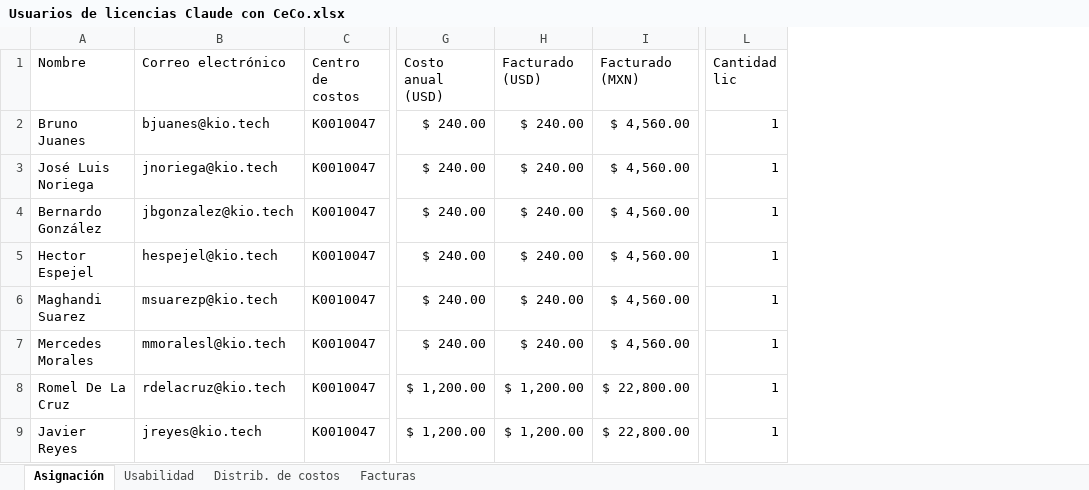
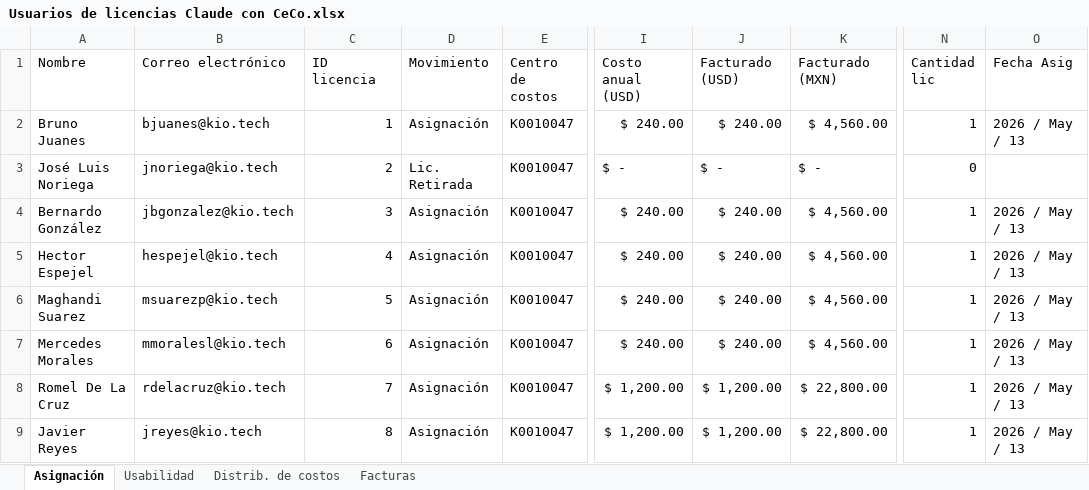
Before and after one commit to itservices-spec/LicenciasClaude, an Excel workbook: Usuarios de licencias Claude con CeCo.xlsx, sheet Asignación, drawn as a sheet; only a part is shown, gaps mark what is left out; values as stored, in another font and other column widths than the file's, no cell formats; table styles not drawn; addresses are those after the commit; the diff covers the shown part only; the diff names each change by its address in the sheet, - before the commit and + after, or states it on an @@ line.

```diff
--- a/Usuarios de licencias Claude con CeCo.xlsx (sheet Asignación)
+++ b/Usuarios de licencias Claude con CeCo.xlsx (sheet Asignación)
+column C (ID licencia), rows 2-9: 1 | 2 | 3 | 4 | 5 | 6 | 7 | 8
+column D (Movimiento), rows 2-9: Asignación | Lic. Retirada | Asignación | Asignación | Asignación | Asignación | Asignación | Asignación
+column O (Fecha Asig), rows 2-9: 2026 / May / 13 |  | 2026 / May / 13 | 2026 / May / 13 | 2026 / May / 13 | 2026 / May / 13 | 2026 / May / 13 | 2026 / May / 13
-I3 (Costo anual (USD)): $ 240.00
+I3 (Costo anual (USD)): $ -
-J3 (Facturado (USD)): $ 240.00
+J3 (Facturado (USD)): $ -
-K3 (Facturado (MXN)): $ 4,560.00
+K3 (Facturado (MXN)): $ -
-N3 (Cantidad lic): 1
+N3 (Cantidad lic): 0
```
Also changed, not shown: 3 added rows and 29 edited cells elsewhere in this sheet, sheet Usabilidad, sheet Distrib. de costos, cell formats, formulas that keep their value, Analisis_Usabilidad_Final.xlsx, 2 other files.
